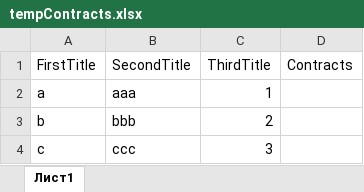
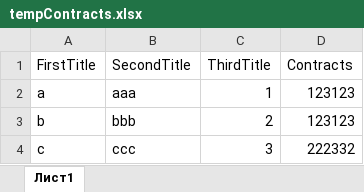
Before and after one commit to IhorHolovatsky/ExcelWork, an Excel workbook: tempContracts.xlsx, sheet Лист1, drawn as a sheet; values as stored, in another font and other column widths than the file's, no borders; the diff names each change by its address in the sheet, - before the commit and + after, or states it on an @@ line.

```diff
--- a/tempContracts.xlsx (sheet Лист1)
+++ b/tempContracts.xlsx (sheet Лист1)
-D2:D3 (Contracts): (empty)
+D2:D3 (Contracts): 123123
-D4 (Contracts): (empty)
+D4 (Contracts): 222332
```
Also changed, not shown: ExcelBookTest.xlsx, 2 other files.
